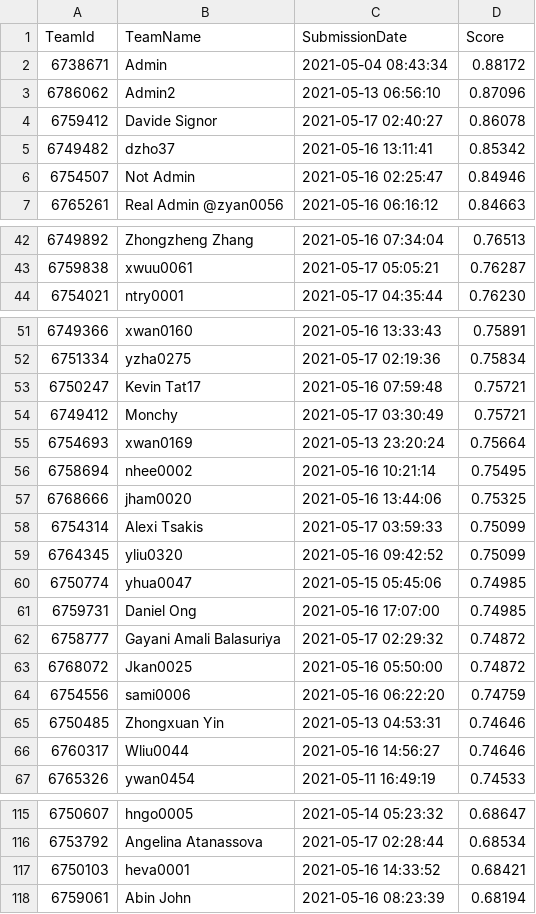
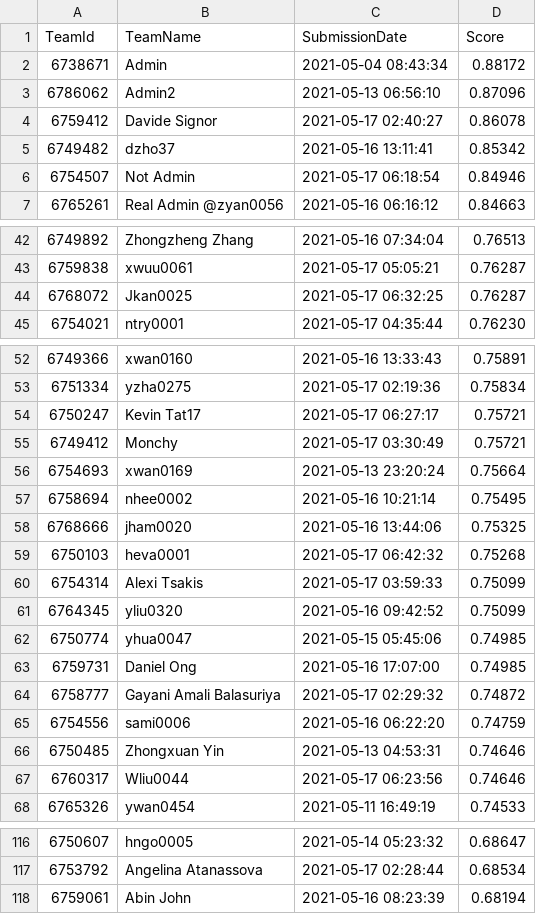
Before and after one commit to TengMCing/ETC3250_kaggle_score, a CSV file: data/spotoroo-publicleaderboard.csv, drawn as a sheet; only a part is shown, gaps mark what is left out; the diff covers the shown part only.

```diff
--- a/data/spotoroo-publicleaderboard.csv
+++ b/data/spotoroo-publicleaderboard.csv
@@ -5,3 +5,3 @@
 6749482,dzho37,"2021-05-16 13:11:41",0.85342
-6754507,"Not Admin","2021-05-16 02:25:47",0.84946
+6754507,"Not Admin","2021-05-17 06:18:54",0.84946
 6765261,"Real Admin @zyan0056","2021-05-16 06:16:12",0.84663
@@ -43,2 +43,3 @@
 6759838,xwuu0061,"2021-05-17 05:05:21",0.76287
+6768072,Jkan0025,"2021-05-17 06:32:25",0.76287
 6754021,ntry0001,"2021-05-17 04:35:44",0.76230
@@ -52,3 +53,3 @@
 6751334,yzha0275,"2021-05-17 02:19:36",0.75834
-6750247,"Kevin Tat17","2021-05-16 07:59:48",0.75721
+6750247,"Kevin Tat17","2021-05-17 06:27:17",0.75721
 6749412,Monchy,"2021-05-17 03:30:49",0.75721
@@ -57,2 +58,3 @@
 6768666,jham0020,"2021-05-16 13:44:06",0.75325
+6750103,heva0001,"2021-05-17 06:42:32",0.75268
 6754314,"Alexi Tsakis","2021-05-17 03:59:33",0.75099
@@ -62,6 +64,5 @@
 6758777,"Gayani Amali Balasuriya","2021-05-17 02:29:32",0.74872
-6768072,Jkan0025,"2021-05-16 05:50:00",0.74872
 6754556,sami0006,"2021-05-16 06:22:20",0.74759
 6750485,"Zhongxuan Yin","2021-05-13 04:53:31",0.74646
-6760317,Wliu0044,"2021-05-16 14:56:27",0.74646
+6760317,Wliu0044,"2021-05-17 06:23:56",0.74646
 6765326,ywan0454,"2021-05-11 16:49:19",0.74533
@@ -116,3 +117,2 @@
 6753792,"Angelina Atanassova","2021-05-17 02:28:44",0.68534
-6750103,heva0001,"2021-05-16 14:33:52",0.68421
 6759061,"Abin John","2021-05-16 08:23:39",0.68194
```
Also changed, not shown: 1 edited cell elsewhere in this file, 5 other files.
